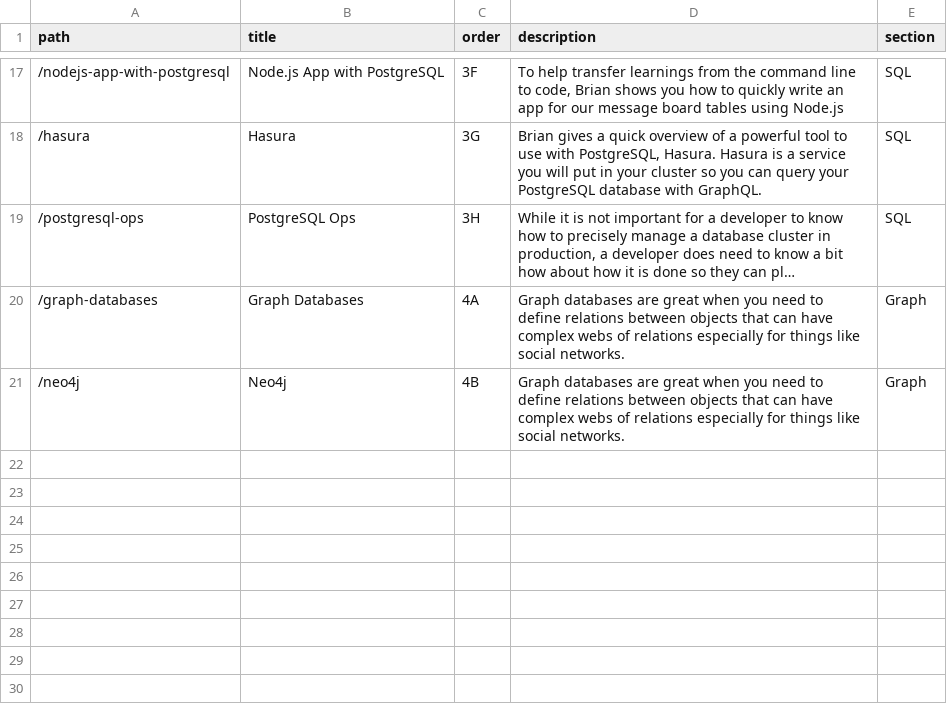
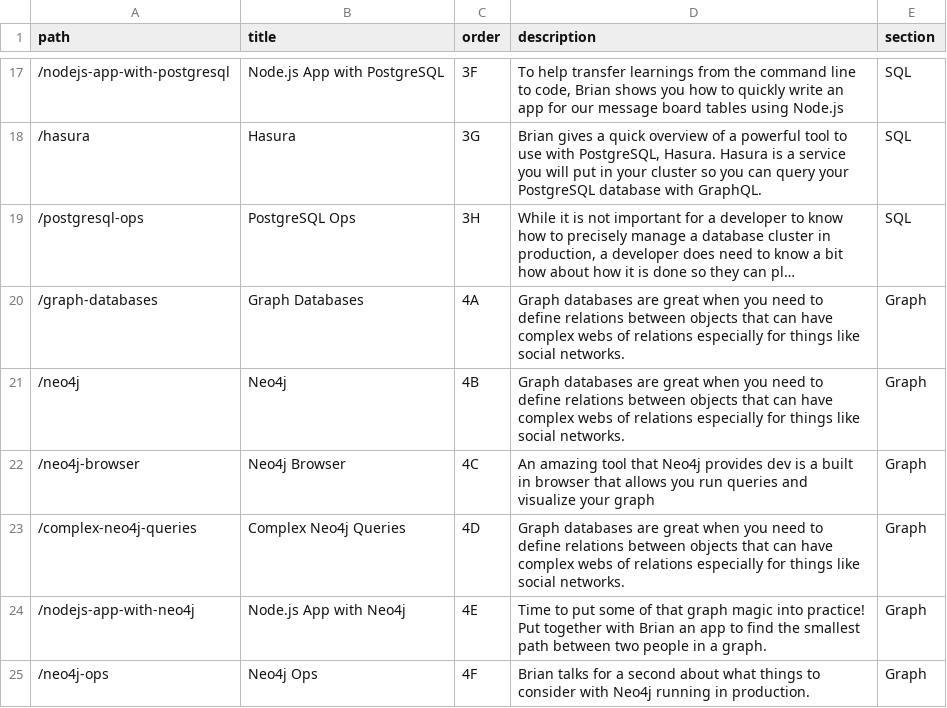
Before and after one commit to btholt/complete-intro-to-databases, a CSV file: lessons.csv, drawn as a sheet; only a part is shown, gaps mark what is left out; long unchanged cells end in ….

```diff
--- a/lessons.csv
+++ b/lessons.csv
@@ -21 +21,5 @@ path,title,order,description,section
 "/neo4j","Neo4j","4B","Graph databases are great when you need to define relations between objects that can have complex webs of relations especially for things like social networks.","Graph"
+"/neo4j-browser","Neo4j Browser","4C","An amazing tool that Neo4j provides dev is a built in browser that allows you run queries and visualize your graph","Graph"
+"/complex-neo4j-queries","Complex Neo4j Queries","4D","Graph databases are great when you need to define relations between objects that can have complex webs of relations especially for things like social networks.","Graph"
+"/nodejs-app-with-neo4j","Node.js App with Neo4j","4E","Time to put some of that graph magic into practice! Put together with Brian an app to find the smallest path between two people in a graph.","Graph"
+"/neo4j-ops","Neo4j Ops","4F","Brian talks for a second about what things to consider with Neo4j running in production.","Graph"
```
Also changed, not shown: links.csv, 56 other files.
